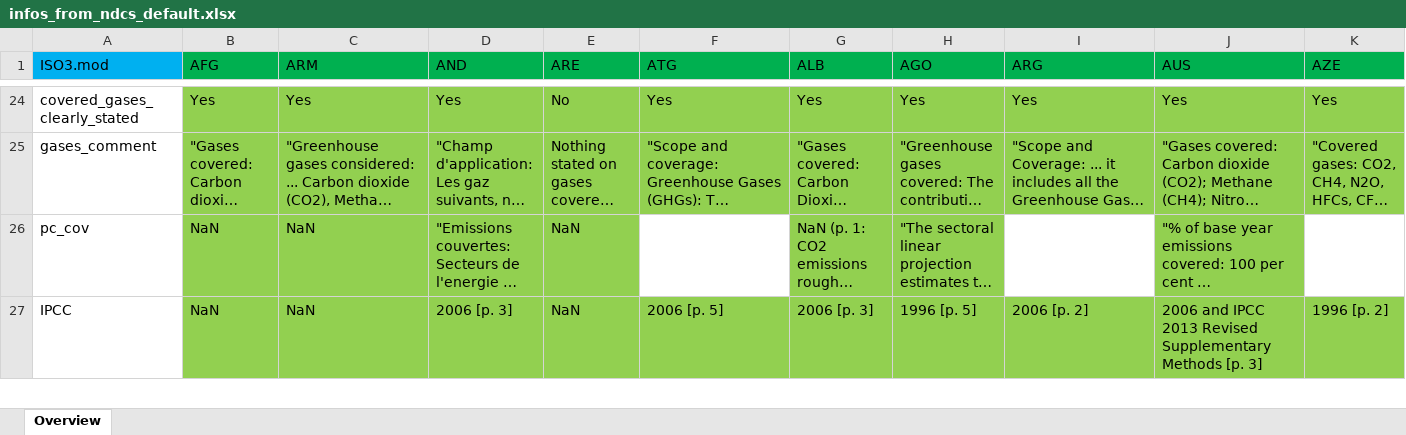
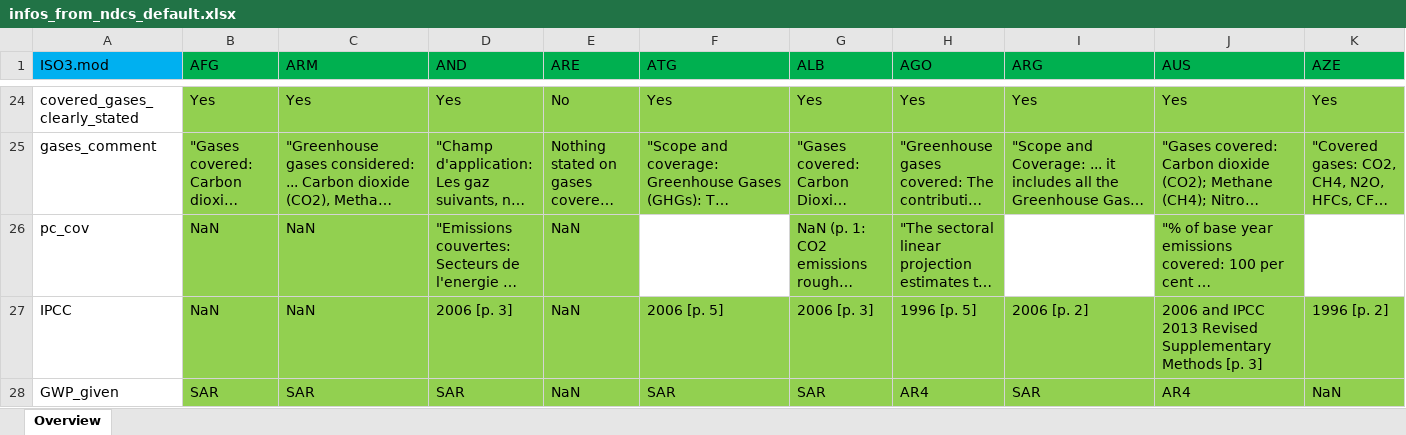
Before and after one commit to AnnGuenther/ndc_quantifications, an Excel workbook: data/input/infos_from_ndcs_default.xlsx, sheet Overview, drawn as a sheet; only a part is shown, gaps mark what is left out; long unchanged cells end in …; values as stored, in another font and other column widths than the file's, no borders; conditional formats not drawn; rows hold the shown columns only; the diff covers the shown part only; the diff names each change by its address in the sheet, - before the commit and + after, or states it on an @@ line.

```diff
--- a/data/input/infos_from_ndcs_default.xlsx (sheet Overview)
+++ b/data/input/infos_from_ndcs_default.xlsx (sheet Overview)
+row 28: GWP_given | SAR | SAR | SAR | NaN | SAR | SAR | AR4 | SAR | AR4 | NaN
```
Also changed, not shown: 2 edited cells elsewhere in this sheet, 4 other files.
